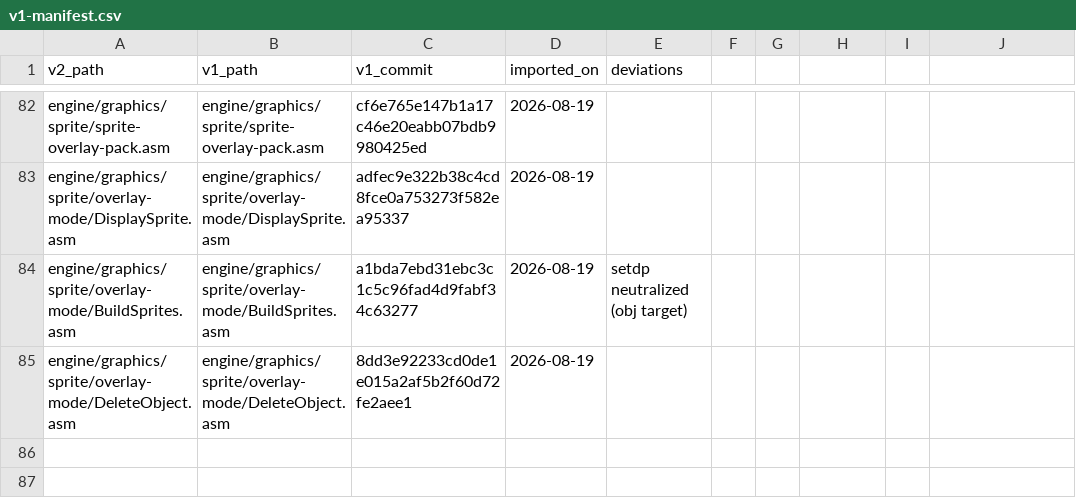
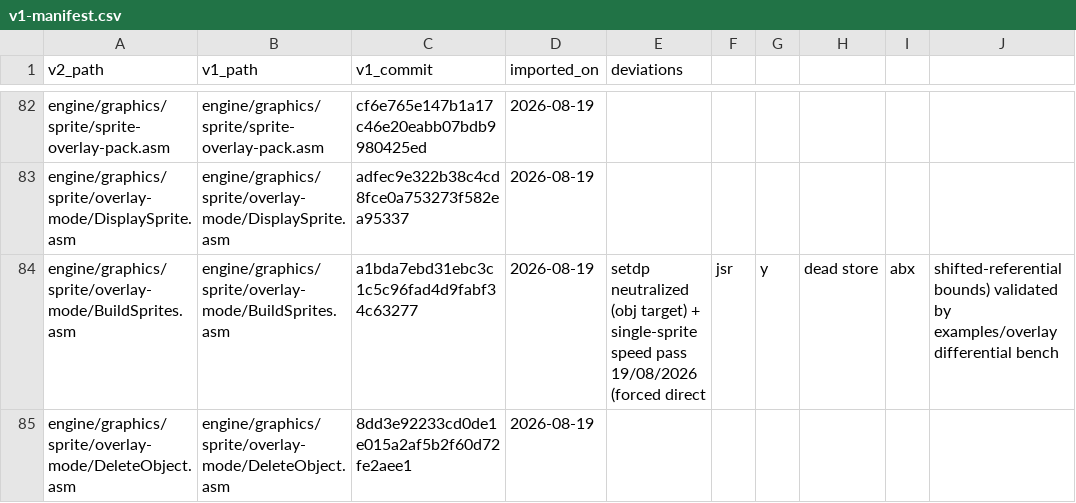
Before and after one commit to wide-dot/6809-game-builder, a CSV file: engine/v1-manifest.csv, drawn as a sheet; only a part is shown, gaps mark what is left out.

```diff
--- a/engine/v1-manifest.csv
+++ b/engine/v1-manifest.csv
@@ -83,3 +83,3 @@ engine/graphics/sprite/sprite-overlay-pack.asm,engine/graphics/sprite/sprite-ove
 engine/graphics/sprite/overlay-mode/DisplaySprite.asm,engine/graphics/sprite/overlay-mode/DisplaySprite.asm,adfec9e322b38c4cd8fce0a753273f582ea95337,2026-08-19,
-engine/graphics/sprite/overlay-mode/BuildSprites.asm,engine/graphics/sprite/overlay-mode/BuildSprites.asm,a1bda7ebd31ebc3c1c5c96fad4d9fabf34c63277,2026-08-19,setdp neutralized (obj target)
+engine/graphics/sprite/overlay-mode/BuildSprites.asm,engine/graphics/sprite/overlay-mode/BuildSprites.asm,a1bda7ebd31ebc3c1c5c96fad4d9fabf34c63277,2026-08-19,setdp neutralized (obj target) + single-sprite speed pass 19/08/2026 (forced direct, jsr ,y, dead store, abx, shifted-referential bounds) validated by examples/overlay differential bench
 engine/graphics/sprite/overlay-mode/DeleteObject.asm,engine/graphics/sprite/overlay-mode/DeleteObject.asm,8dd3e92233cd0de1e015a2af5b2f60d72fe2aee1,2026-08-19,
```
Also changed, not shown: 10 other files.
